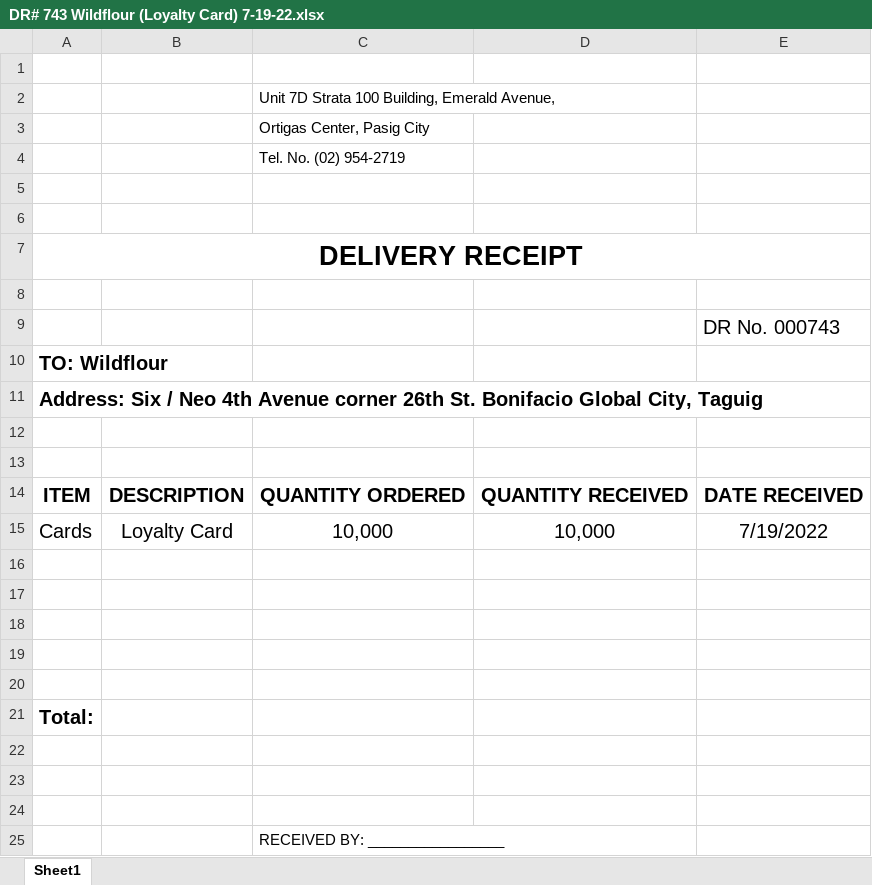
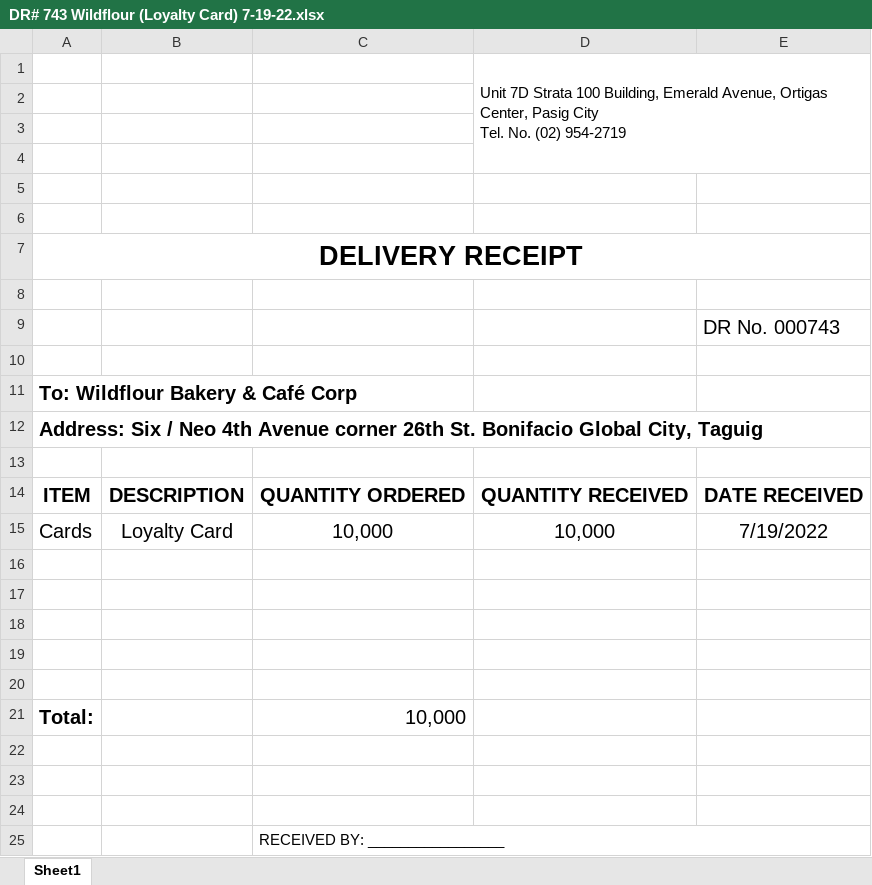
Before and after one commit to Mik-Arvin-Repo/Delivery-Receipt, an Excel workbook: DR# 743 Wildflour (Loyalty Card) 7-19-22.xlsx, sheet Sheet1, drawn as a sheet; values as stored, in another font and other column widths than the file's, no borders; charts and pictures not drawn; removed rows and columns are numbered as before the commit, all else as after; ↵ is a line break in a cell; the diff names each change by its address in the sheet, - before the commit and + after, or states it on an @@ line.

Commit message:
Update DR# 743 Wildflour (Loyalty Card) 7-19-22.xlsx

```diff
--- a/DR# 743 Wildflour (Loyalty Card) 7-19-22.xlsx (sheet Sheet1)
+++ b/DR# 743 Wildflour (Loyalty Card) 7-19-22.xlsx (sheet Sheet1)
+row 1:  |  |  | Unit 7D Strata 100 Building, Emerald Avenue, Ortigas Center, Pasig City ↵ Tel. No. (02) 954-2719
-C3: Unit 7D Strata 100 Building, Emerald Avenue,
+C3: (empty)
-C4: Ortigas Center, Pasig City
+C4: (empty)
-row 4:  |  | Tel. No. (02) 954-2719
+row 10: (empty)
-A11: TO: Wildflour
+A11: To: Wildflour Bakery & Café Corp
-A11:E11 merged
-row 12: (empty)
-C21: (empty)
+C21: 10,000
+C25:E25 merged
```
